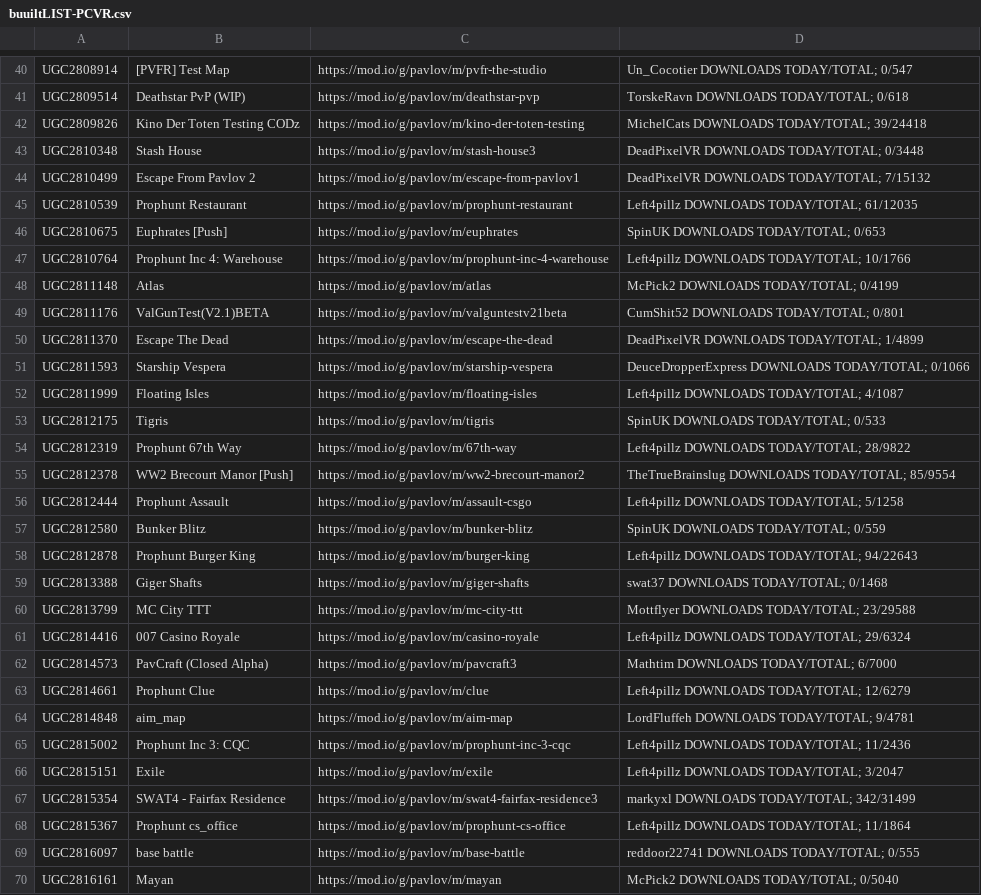
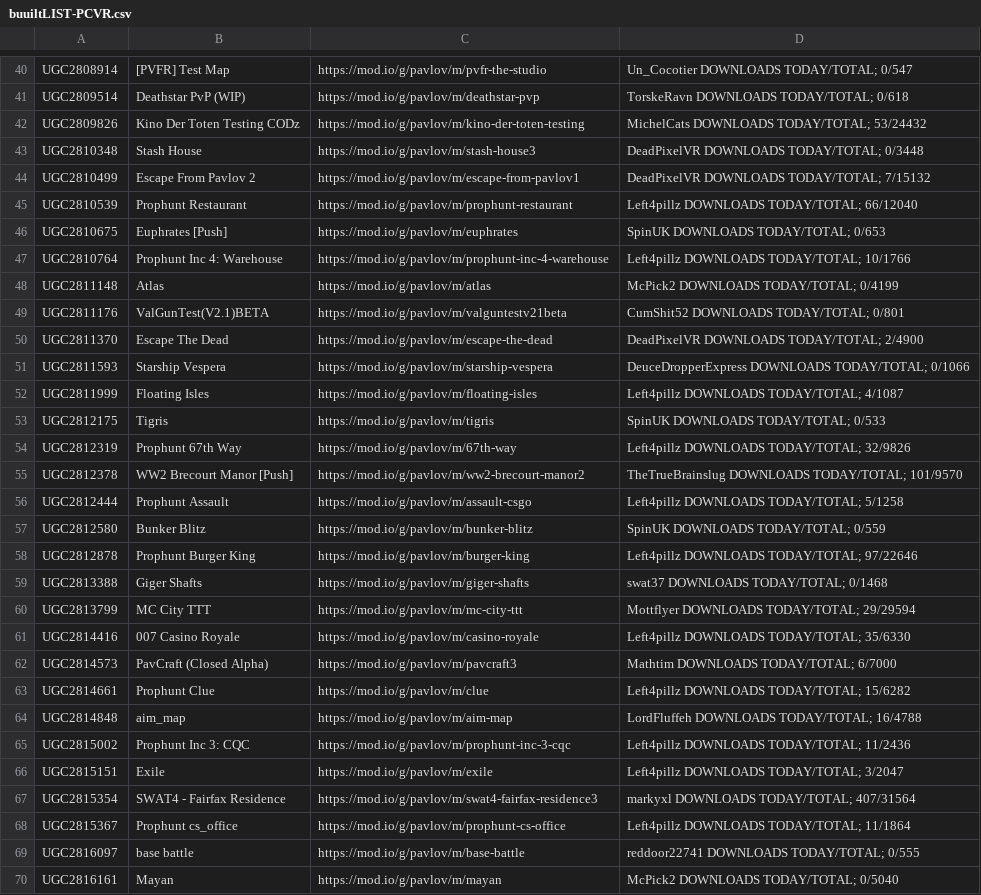
Before and after one commit to JTWP-org/Pavlov-VR-mapids, a CSV file: buuiltLIST-PCVR.csv, drawn as a sheet; only a part is shown, gaps mark what is left out; the diff covers the shown part only.

Commit message:
Send it Sun Aug 27 01:01:50 AM EDT 2023

```diff
--- a/buuiltLIST-PCVR.csv
+++ b/buuiltLIST-PCVR.csv
@@ -41,6 +41,6 @@
  UGC2809514, Deathstar PvP (WIP),https://mod.io/g/pavlov/m/deathstar-pvp, TorskeRavn   DOWNLOADS TODAY/TOTAL; 0/618
- UGC2809826, Kino Der Toten Testing CODz,https://mod.io/g/pavlov/m/kino-der-toten-testing, MichelCats   DOWNLOADS TODAY/TOTAL; 39/24418
+ UGC2809826, Kino Der Toten Testing CODz,https://mod.io/g/pavlov/m/kino-der-toten-testing, MichelCats   DOWNLOADS TODAY/TOTAL; 53/24432
  UGC2810348, Stash House,https://mod.io/g/pavlov/m/stash-house3, DeadPixelVR   DOWNLOADS TODAY/TOTAL; 0/3448
  UGC2810499, Escape From Pavlov 2,https://mod.io/g/pavlov/m/escape-from-pavlov1, DeadPixelVR   DOWNLOADS TODAY/TOTAL; 7/15132
- UGC2810539, Prophunt Restaurant,https://mod.io/g/pavlov/m/prophunt-restaurant, Left4pillz   DOWNLOADS TODAY/TOTAL; 61/12035
+ UGC2810539, Prophunt Restaurant,https://mod.io/g/pavlov/m/prophunt-restaurant, Left4pillz   DOWNLOADS TODAY/TOTAL; 66/12040
  UGC2810675, Euphrates [Push],https://mod.io/g/pavlov/m/euphrates, SpinUK   DOWNLOADS TODAY/TOTAL; 0/653
@@ -49,3 +49,3 @@
  UGC2811176, ValGunTest(V2.1)BETA,https://mod.io/g/pavlov/m/valguntestv21beta, CumShit52   DOWNLOADS TODAY/TOTAL; 0/801
- UGC2811370, Escape The Dead,https://mod.io/g/pavlov/m/escape-the-dead, DeadPixelVR   DOWNLOADS TODAY/TOTAL; 1/4899
+ UGC2811370, Escape The Dead,https://mod.io/g/pavlov/m/escape-the-dead, DeadPixelVR   DOWNLOADS TODAY/TOTAL; 2/4900
  UGC2811593, Starship Vespera,https://mod.io/g/pavlov/m/starship-vespera, DeuceDropperExpress   DOWNLOADS TODAY/TOTAL; 0/1066
@@ -53,16 +53,16 @@
  UGC2812175, Tigris,https://mod.io/g/pavlov/m/tigris, SpinUK   DOWNLOADS TODAY/TOTAL; 0/533
- UGC2812319, Prophunt 67th Way,https://mod.io/g/pavlov/m/67th-way, Left4pillz   DOWNLOADS TODAY/TOTAL; 28/9822
- UGC2812378, WW2 Brecourt Manor [Push],https://mod.io/g/pavlov/m/ww2-brecourt-manor2, TheTrueBrainslug   DOWNLOADS TODAY/TOTAL; 85/9554
+ UGC2812319, Prophunt 67th Way,https://mod.io/g/pavlov/m/67th-way, Left4pillz   DOWNLOADS TODAY/TOTAL; 32/9826
+ UGC2812378, WW2 Brecourt Manor [Push],https://mod.io/g/pavlov/m/ww2-brecourt-manor2, TheTrueBrainslug   DOWNLOADS TODAY/TOTAL; 101/9570
  UGC2812444, Prophunt Assault,https://mod.io/g/pavlov/m/assault-csgo, Left4pillz   DOWNLOADS TODAY/TOTAL; 5/1258
  UGC2812580, Bunker Blitz,https://mod.io/g/pavlov/m/bunker-blitz, SpinUK   DOWNLOADS TODAY/TOTAL; 0/559
- UGC2812878, Prophunt Burger King,https://mod.io/g/pavlov/m/burger-king, Left4pillz   DOWNLOADS TODAY/TOTAL; 94/22643
+ UGC2812878, Prophunt Burger King,https://mod.io/g/pavlov/m/burger-king, Left4pillz   DOWNLOADS TODAY/TOTAL; 97/22646
  UGC2813388, Giger Shafts,https://mod.io/g/pavlov/m/giger-shafts, swat37   DOWNLOADS TODAY/TOTAL; 0/1468
- UGC2813799, MC City TTT,https://mod.io/g/pavlov/m/mc-city-ttt, Mottflyer   DOWNLOADS TODAY/TOTAL; 23/29588
- UGC2814416, 007 Casino Royale,https://mod.io/g/pavlov/m/casino-royale, Left4pillz   DOWNLOADS TODAY/TOTAL; 29/6324
+ UGC2813799, MC City TTT,https://mod.io/g/pavlov/m/mc-city-ttt, Mottflyer   DOWNLOADS TODAY/TOTAL; 29/29594
+ UGC2814416, 007 Casino Royale,https://mod.io/g/pavlov/m/casino-royale, Left4pillz   DOWNLOADS TODAY/TOTAL; 35/6330
  UGC2814573, PavCraft (Closed Alpha),https://mod.io/g/pavlov/m/pavcraft3, Mathtim   DOWNLOADS TODAY/TOTAL; 6/7000
- UGC2814661, Prophunt Clue,https://mod.io/g/pavlov/m/clue, Left4pillz   DOWNLOADS TODAY/TOTAL; 12/6279
- UGC2814848, aim_map,https://mod.io/g/pavlov/m/aim-map, LordFluffeh   DOWNLOADS TODAY/TOTAL; 9/4781
+ UGC2814661, Prophunt Clue,https://mod.io/g/pavlov/m/clue, Left4pillz   DOWNLOADS TODAY/TOTAL; 15/6282
+ UGC2814848, aim_map,https://mod.io/g/pavlov/m/aim-map, LordFluffeh   DOWNLOADS TODAY/TOTAL; 16/4788
  UGC2815002, Prophunt Inc 3: CQC,https://mod.io/g/pavlov/m/prophunt-inc-3-cqc, Left4pillz   DOWNLOADS TODAY/TOTAL; 11/2436
  UGC2815151, Exile,https://mod.io/g/pavlov/m/exile, Left4pillz   DOWNLOADS TODAY/TOTAL; 3/2047
- UGC2815354, SWAT4 - Fairfax Residence,https://mod.io/g/pavlov/m/swat4-fairfax-residence3, markyxl   DOWNLOADS TODAY/TOTAL; 342/31499
+ UGC2815354, SWAT4 - Fairfax Residence,https://mod.io/g/pavlov/m/swat4-fairfax-residence3, markyxl   DOWNLOADS TODAY/TOTAL; 407/31564
  UGC2815367, Prophunt cs_office,https://mod.io/g/pavlov/m/prophunt-cs-office, Left4pillz   DOWNLOADS TODAY/TOTAL; 11/1864
```
Also changed, not shown: 1 added row, 6 removed rows and 128 edited cells elsewhere in this file.
